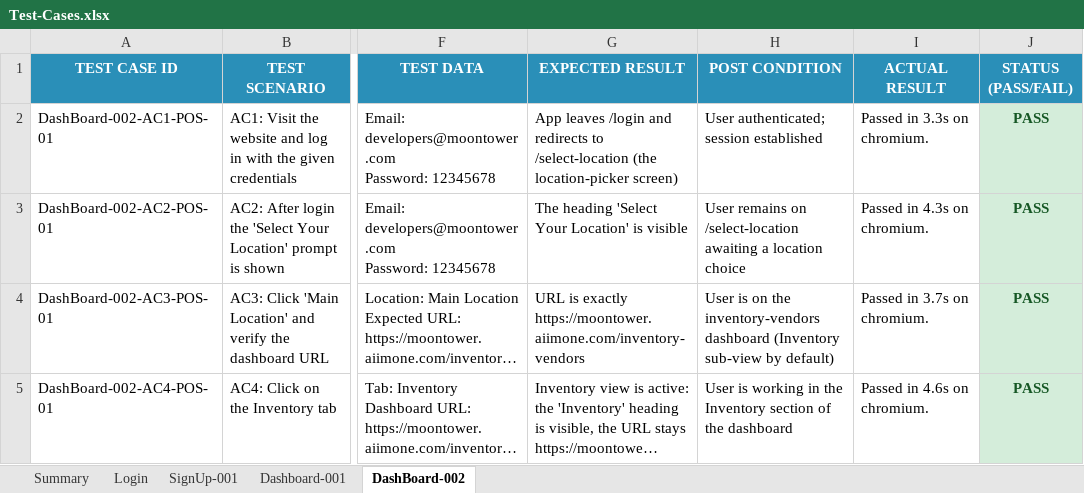
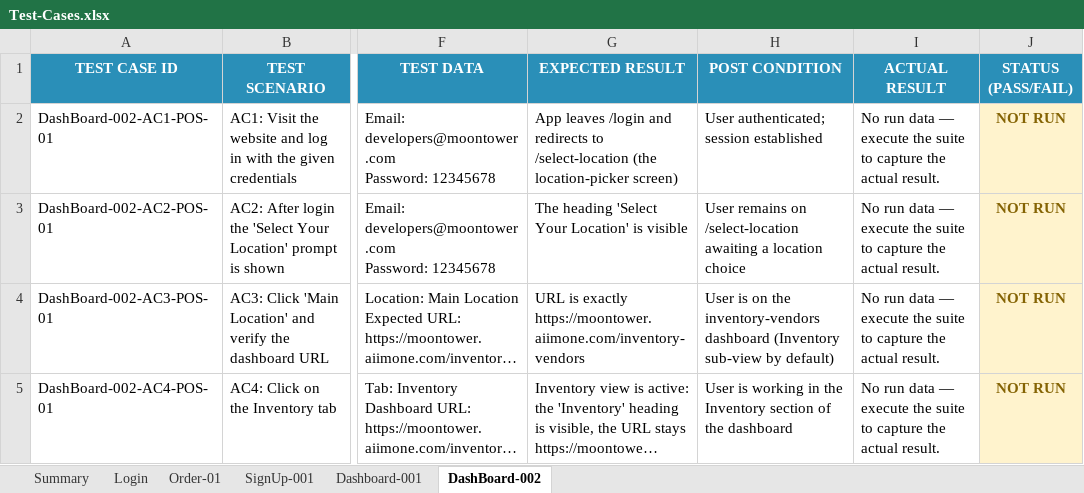
Before and after one commit to Arslanars/agentic-qa, an Excel workbook: reports/Test-Cases.xlsx, sheet DashBoard-002, drawn as a sheet; only a part is shown, gaps mark what is left out; long unchanged cells end in …; values as stored, in another font and other column widths than the file's, no borders; the diff names each change by its address in the sheet, - before the commit and + after, or states it on an @@ line.

```diff
--- a/reports/Test-Cases.xlsx (sheet DashBoard-002)
+++ b/reports/Test-Cases.xlsx (sheet DashBoard-002)
+sheet tab: Order-01
-I2 (ACTUAL RESULT): Passed in 3.3s on chromium.
+I2 (ACTUAL RESULT): No run data — execute the suite to capture the actual result.
-J2:J5 (STATUS (PASS/FAIL)): PASS
+J2:J5 (STATUS (PASS/FAIL)): NOT RUN
@@ J2:J5 fill: #D4EDDA → #FFF3CD, text colour: #155724 → #856404 @@
-I3 (ACTUAL RESULT): Passed in 4.3s on chromium.
+I3 (ACTUAL RESULT): No run data — execute the suite to capture the actual result.
-I4 (ACTUAL RESULT): Passed in 3.7s on chromium.
+I4 (ACTUAL RESULT): No run data — execute the suite to capture the actual result.
-I5 (ACTUAL RESULT): Passed in 4.6s on chromium.
+I5 (ACTUAL RESULT): No run data — execute the suite to capture the actual result.
```
Also changed, not shown: sheet Login, sheet Summary, sheet SignUp-001, sheet Dashboard-001, 27 other files.
